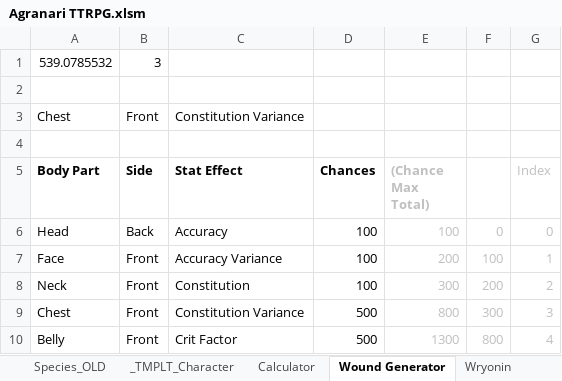
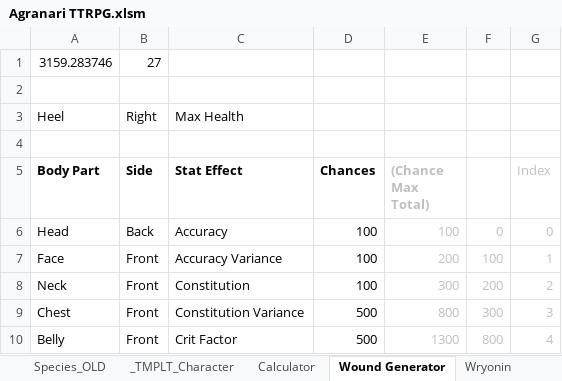
Before and after one commit to shieldgenerator7/AgranariTTRPG, an Excel workbook: Agranari TTRPG.xlsm, sheet Wound Generator, drawn as a sheet; only a part is shown; values as stored, in another font and other column widths than the file's, no borders; removed rows and columns are numbered as before the commit, all else as after; the diff names each change by its address in the sheet, - before the commit and + after, or states it on an @@ line.

```diff
--- a/Agranari TTRPG.xlsm (sheet Wound Generator)
+++ b/Agranari TTRPG.xlsm (sheet Wound Generator)
-row 1: 539.0785532 | 3
+row 1: 3159.283746 | 27
-row 3: Chest | Front | Constitution Variance
+row 3: Heel | Right | Max Health
```
Also changed, not shown: sheet Calculator, sheet Mudrich, hidden cells, charts or pictures, 1 other file.
